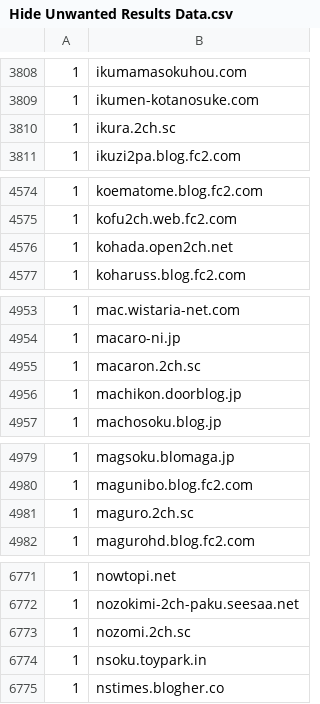
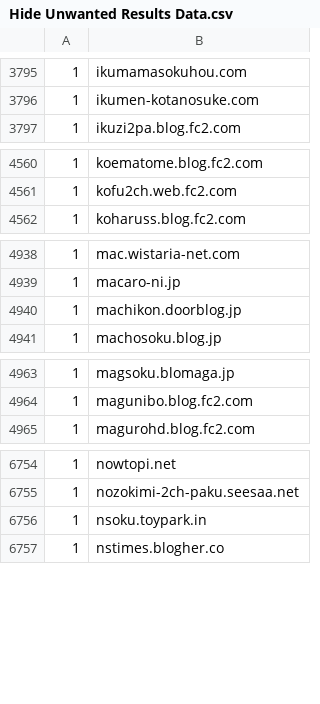
Before and after one commit to umucub/blocklist, a CSV file: Hide Unwanted Results Data.csv, drawn as a sheet; only a part is shown, gaps mark what is left out; the diff covers the shown part only; the diff names each change by its address in the sheet, - before the commit and + after, or states it on an @@ line.

Commit message:
2ch.sc と open2ch.net のサブドメインを削除

```diff
--- a/Hide Unwanted Results Data.csv
+++ b/Hide Unwanted Results Data.csv
-row 3810: 1 | ikura.2ch.sc
-row 4576: 1 | kohada.open2ch.net
-row 4955: 1 | macaron.2ch.sc
-row 4981: 1 | maguro.2ch.sc
-row 6773: 1 | nozomi.2ch.sc
```
Also changed, not shown: 25 removed rows elsewhere in this file.
